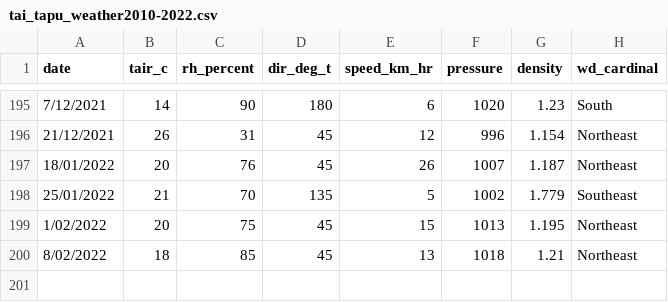
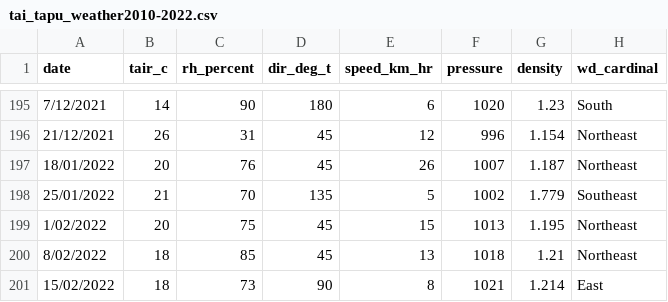
Before and after one commit to YanceyA/Monkey-Brain, a CSV file: Data/Master Results/tai_tapu_weather2010-2022.csv, drawn as a sheet; only a part is shown, gaps mark what is left out.

```diff
--- a/Data/Master Results/tai_tapu_weather2010-2022.csv
+++ b/Data/Master Results/tai_tapu_weather2010-2022.csv
@@ -200 +200,2 @@ date,tair_c,rh_percent,dir_deg_t,speed_km_hr,pressure,density,wd_cardinal
 8/02/2022,18,85,45,13,1018,1.21,Northeast
+15/02/2022,18,73,90,8,1021,1.214,East
```
Also changed, not shown: Data/Master Results/ctta_roster.csv, 13 other files.
